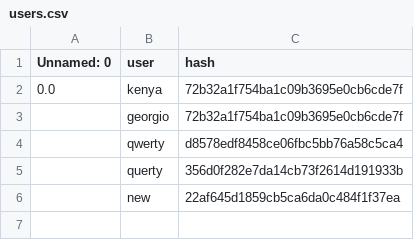
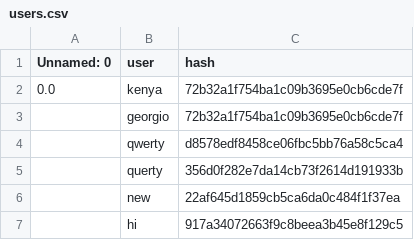
Before and after one commit to MrPig099/botik, a CSV file: users.csv, drawn as a sheet; the diff names each change by its address in the sheet, - before the commit and + after, or states it on an @@ line.

Commit message:
Update users.csv

```diff
--- a/users.csv
+++ b/users.csv
+row 7:  | hi | 917a34072663f9c8beea3b45e8f129c5
```
